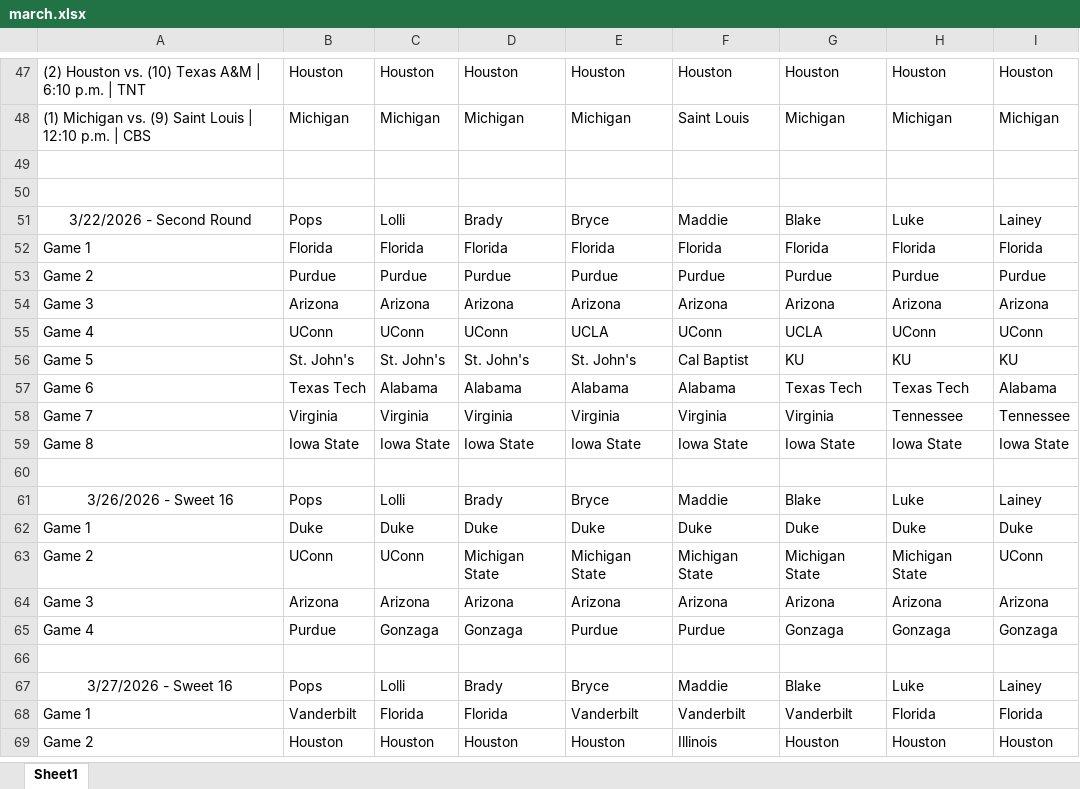
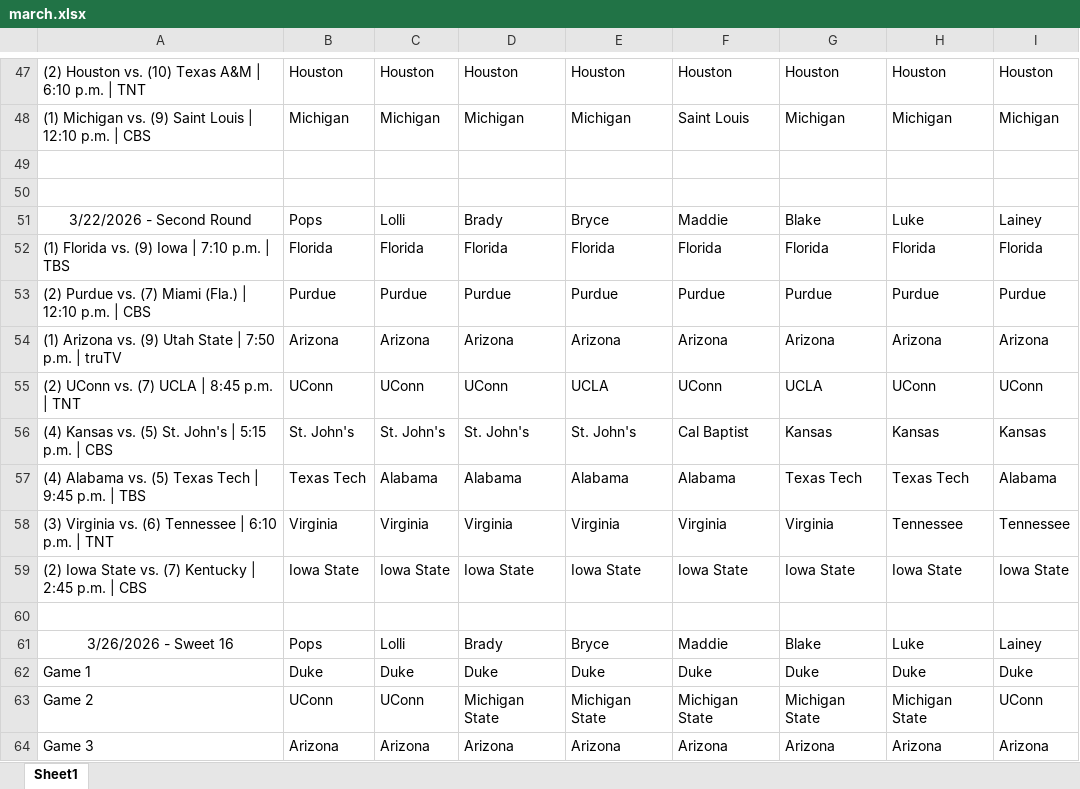
Before and after one commit to SBBusateri/marchorg, an Excel workbook: march-madness-tracker/public/march.xlsx, sheet Sheet1, drawn as a sheet; only a part is shown, gaps mark what is left out; the shorter side is filled out with more unchanged rows; values as stored, in another font and other column widths than the file's, no borders; charts and pictures not drawn; the diff names each change by its address in the sheet, - before the commit and + after, or states it on an @@ line.

Commit message:
new excel

```diff
--- a/march-madness-tracker/public/march.xlsx (sheet Sheet1)
+++ b/march-madness-tracker/public/march.xlsx (sheet Sheet1)
-A52: Game 1
+A52: (1) Florida vs. (9) Iowa | 7:10 p.m. | TBS
-A53: Game 2
+A53: (2) Purdue vs. (7) Miami (Fla.) | 12:10 p.m. | CBS
-A54: Game 3
+A54: (1) Arizona vs. (9) Utah State | 7:50 p.m. | truTV
-A55: Game 4
+A55: (2) UConn vs. (7) UCLA | 8:45 p.m. | TNT
-A56: Game 5
+A56: (4) Kansas vs. (5) St. John's | 5:15 p.m. | CBS
-G56: KU
+G56: Kansas
-H56: KU
+H56: Kansas
-I56: KU
+I56: Kansas
-A57: Game 6
+A57: (4) Alabama vs. (5) Texas Tech | 9:45 p.m. | TBS
-A58: Game 7
+A58: (3) Virginia vs. (6) Tennessee | 6:10 p.m. | TNT
-A59: Game 8
+A59: (2) Iowa State vs. (7) Kentucky | 2:45 p.m. | CBS
```
